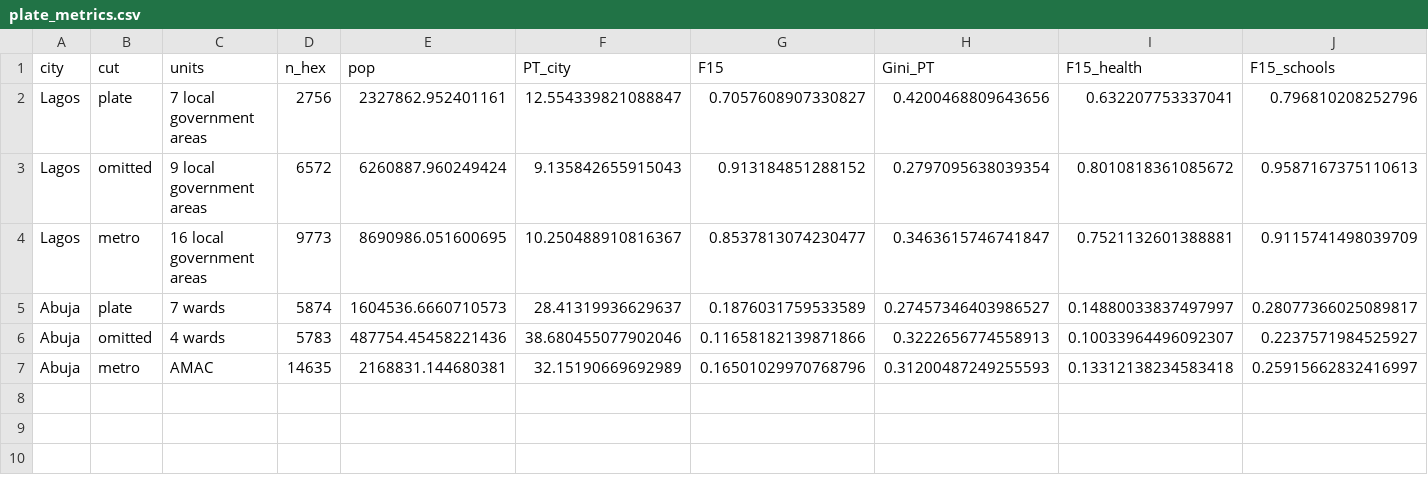
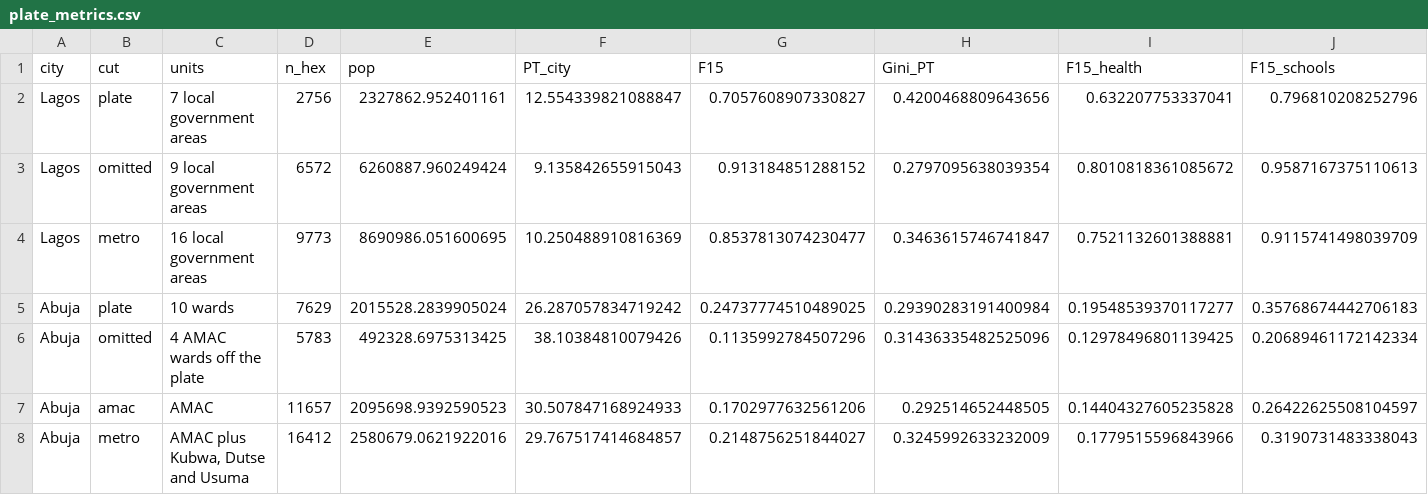
Before and after one commit to whizialfa/15-min-cities-nigeria, a CSV file: data/processed/plate_metrics.csv, drawn as a sheet.

```diff
--- a/data/processed/plate_metrics.csv
+++ b/data/processed/plate_metrics.csv
@@ -3,5 +3,6 @@ Lagos,plate,7 local government areas,2756,2327862.952401161,12.554339821088847,0
 Lagos,omitted,9 local government areas,6572,6260887.960249424,9.135842655915043,0.913184851288152,0.2797095638039354,0.8010818361085672,0.9587167375110613
-Lagos,metro,16 local government areas,9773,8690986.051600695,10.250488910816367,0.8537813074230477,0.3463615746741847,0.7521132601388881,0.9115741498039709
-Abuja,plate,7 wards,5874,1604536.6660710573,28.41319936629637,0.1876031759533589,0.27457346403986527,0.14880033837497997,0.28077366025089817
-Abuja,omitted,4 wards,5783,487754.45458221436,38.680455077902046,0.11658182139871866,0.3222656774558913,0.10033964496092307,0.2237571984525927
-Abuja,metro,AMAC,14635,2168831.144680381,32.15190669692989,0.16501029970768796,0.31200487249255593,0.13312138234583418,0.25915662832416997
+Lagos,metro,16 local government areas,9773,8690986.051600695,10.250488910816369,0.8537813074230477,0.3463615746741847,0.7521132601388881,0.9115741498039709
+Abuja,plate,10 wards,7629,2015528.2839905024,26.287057834719242,0.24737774510489025,0.29390283191400984,0.19548539370117277,0.35768674442706183
+Abuja,omitted,4 AMAC wards off the plate,5783,492328.6975313425,38.10384810079426,0.1135992784507296,0.31436335482525096,0.12978496801139425,0.20689461172142334
+Abuja,amac,AMAC,11657,2095698.9392590523,30.507847168924933,0.1702977632561206,0.292514652448505,0.14404327605235828,0.26422625508104597
+Abuja,metro,"AMAC plus Kubwa, Dutse and Usuma",16412,2580679.0621922016,29.767517414684857,0.2148756251844027,0.3245992633232009,0.1779515596843966,0.3190731483338043
```
Also changed, not shown: data/processed/abuja_metrics.csv, data/processed/abuja_nstar_curve.csv, 56 other files.
